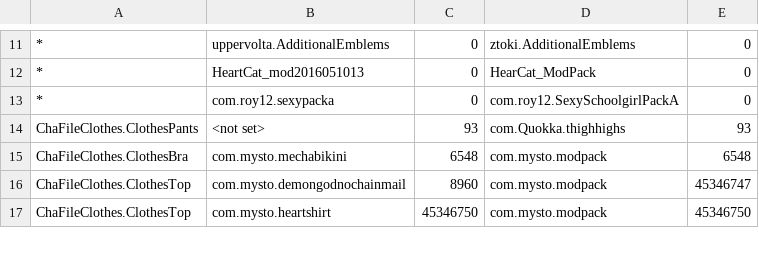
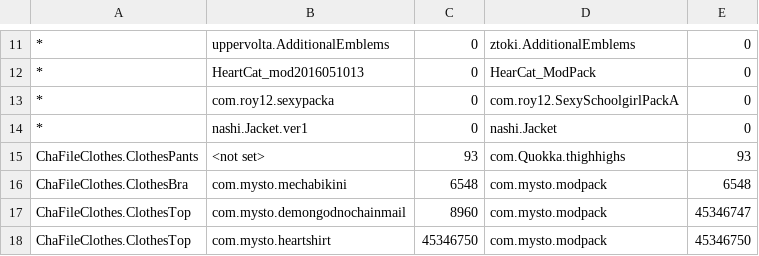
Before and after one commit to IllusionMods/KK_Plugins, a CSV file: KK_GUIDMigration/KK_GUIDMigration.csv, drawn as a sheet; only a part is shown, gaps mark what is left out; the diff names each change by its address in the sheet, - before the commit and + after, or states it on an @@ line.

Commit message:
Updated migration info

```diff
--- a/KK_GUIDMigration/KK_GUIDMigration.csv
+++ b/KK_GUIDMigration/KK_GUIDMigration.csv
+row 14: * | nashi.Jacket.ver1 | 0 | nashi.Jacket | 0
```
